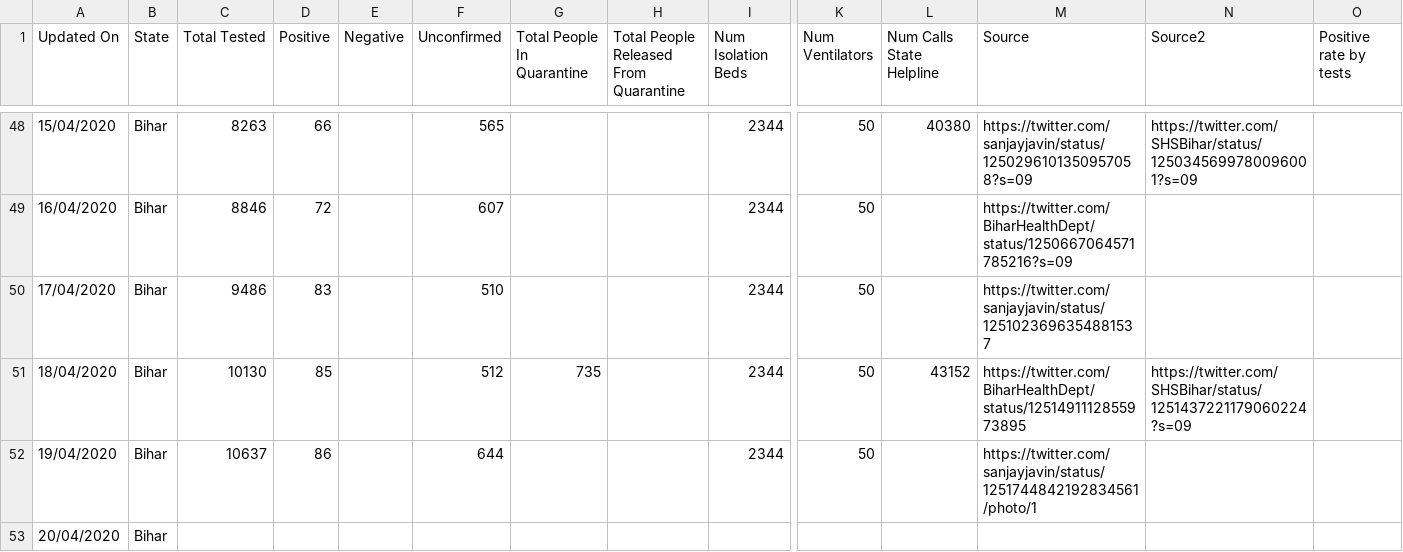
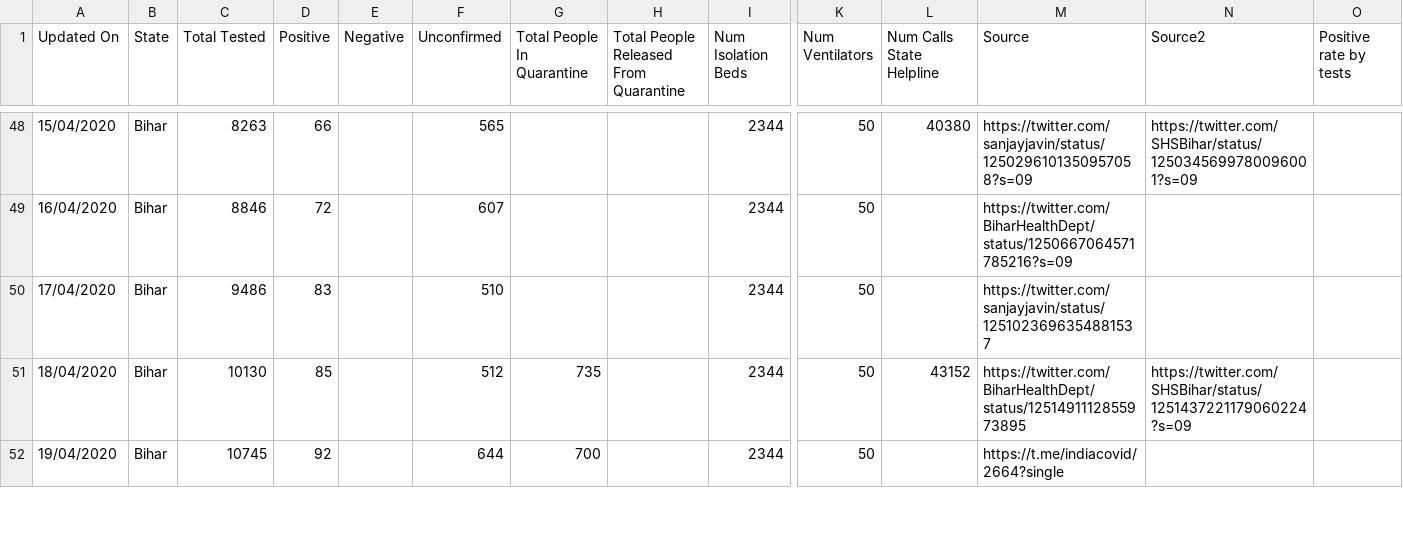
Before and after one commit to shuklaayush/api, a CSV file: csv/2020-04-20/statewise_tested_numbers_data.csv, drawn as a sheet; only a part is shown, gaps mark what is left out; removed rows and columns are numbered as before the commit, all else as after; rows hold the shown columns only; the diff covers the shown part only; the diff names each change by its address in the sheet, - before the commit and + after, or states it on an @@ line.

```diff
--- a/csv/2020-04-20/statewise_tested_numbers_data.csv
+++ b/csv/2020-04-20/statewise_tested_numbers_data.csv
-C52 (Total Tested): 10637
+C52 (Total Tested): 10745
-D52 (Positive): 86
+D52 (Positive): 92
-G52 (Total People In Quarantine): (empty)
+G52 (Total People In Quarantine): 700
-M52 (Source): https://twitter.com/sanjayjavin/status/1251744842192834561/photo/1
+M52 (Source): https://t.me/indiacovid/2664?single
-row 53: 20/04/2020 | Bihar
```
Also changed, not shown: 8 added rows, 7 removed rows and 4 edited cells elsewhere in this file, csv/2020-04-20/death_and_recovered.csv, csv/2020-04-20/state_wise.csv, 11 other files.
